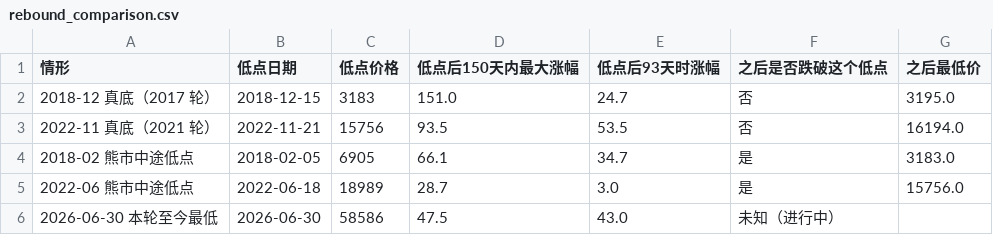
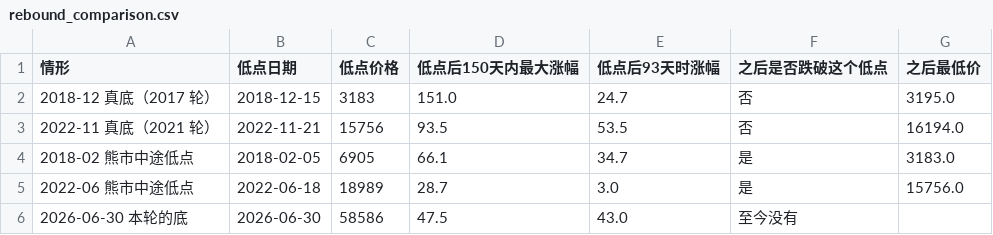
Before and after one commit to Nickcp39/BTC_analysis_tool, a CSV file: analysis_runs/2026-10-01_parent_btc_allocation_report/rebound_comparison.csv, drawn as a sheet.

```diff
--- a/analysis_runs/2026-10-01_parent_btc_allocation_report/rebound_comparison.csv
+++ b/analysis_runs/2026-10-01_parent_btc_allocation_report/rebound_comparison.csv
@@ -5,2 +5,2 @@
 2022-06 熊市中途低点,2022-06-18,18989,28.7,3.0,是,15756.0
-2026-06-30 本轮至今最低,2026-06-30,58586,47.5,43.0,未知（进行中）,
+2026-06-30 本轮的底,2026-06-30,58586,47.5,43.0,至今没有,
```
Also changed, not shown: analysis_runs/2026-10-01_parent_btc_allocation_report/forecast_scorecard.csv, 13 other files.
